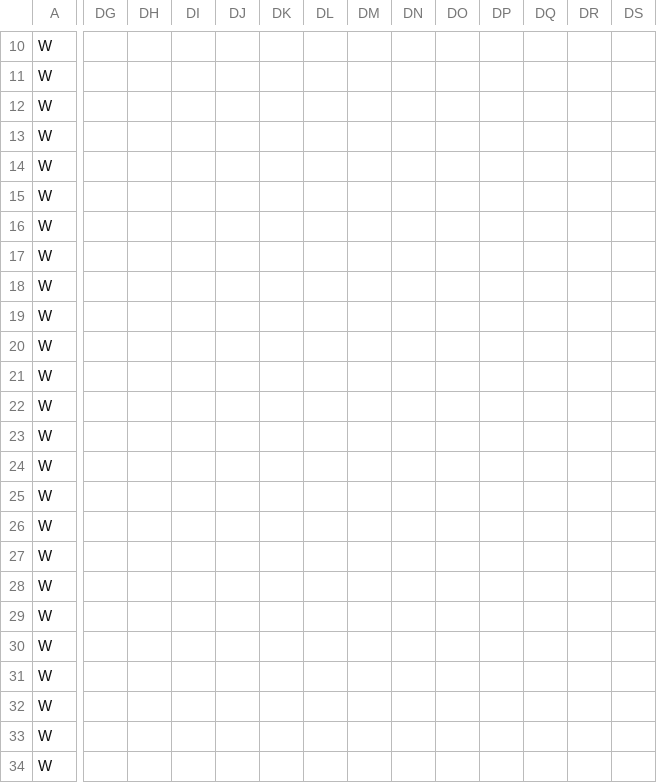
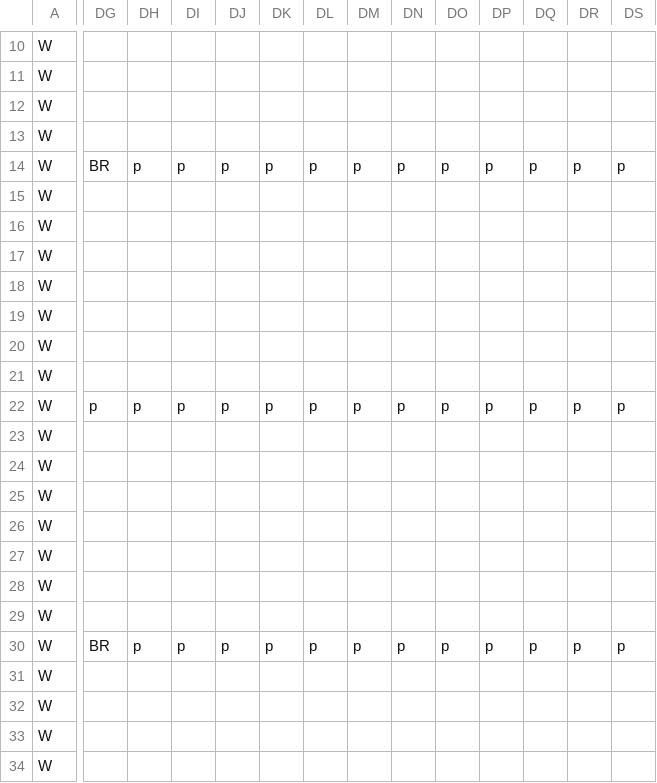
Before and after one commit to TobyMCGames/SP1Framework, a CSV file: SP1Framework/Maps/map3.csv, drawn as a sheet; only a part is shown, gaps mark what is left out; the diff covers the shown part only; the diff names each change by its address in the sheet, - before the commit and + after, or states it on an @@ line.

Commit message:
Update map3

```diff
--- a/SP1Framework/Maps/map3.csv
+++ b/SP1Framework/Maps/map3.csv
-DG14: (empty)
+DG14: BR
-DH14: (empty)
+DH14: p
-DI14: (empty)
+DI14: p
-DJ14: (empty)
+DJ14: p
-DK14: (empty)
+DK14: p
-DL14: (empty)
+DL14: p
-DM14: (empty)
+DM14: p
-DN14: (empty)
+DN14: p
-DO14: (empty)
+DO14: p
-DP14: (empty)
+DP14: p
-DQ14: (empty)
+DQ14: p
-DR14: (empty)
+DR14: p
-DS14: (empty)
+DS14: p
-DG22: (empty)
+DG22: p
-DH22: (empty)
+DH22: p
-DI22: (empty)
+DI22: p
-DJ22: (empty)
+DJ22: p
-DK22: (empty)
+DK22: p
-DL22: (empty)
+DL22: p
-DM22: (empty)
+DM22: p
-DN22: (empty)
+DN22: p
-DO22: (empty)
+DO22: p
-DP22: (empty)
+DP22: p
-DQ22: (empty)
+DQ22: p
-DR22: (empty)
+DR22: p
-DS22: (empty)
+DS22: p
-DG30: (empty)
+DG30: BR
-DH30: (empty)
+DH30: p
-DI30: (empty)
+DI30: p
-DJ30: (empty)
+DJ30: p
-DK30: (empty)
+DK30: p
-DL30: (empty)
+DL30: p
-DM30: (empty)
+DM30: p
-DN30: (empty)
+DN30: p
-DO30: (empty)
+DO30: p
-DP30: (empty)
+DP30: p
-DQ30: (empty)
+DQ30: p
-DR30: (empty)
+DR30: p
-DS30: (empty)
+DS30: p
```
Also changed, not shown: 53 edited cells elsewhere in this file.
